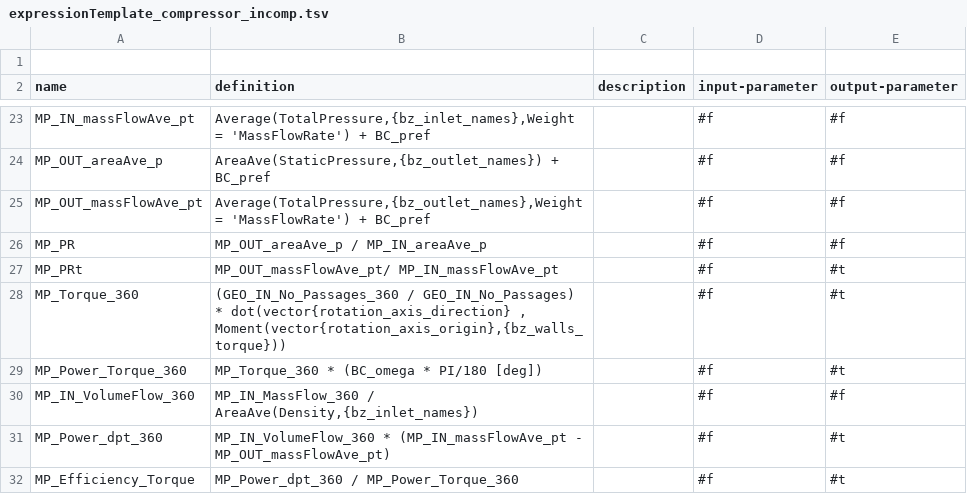
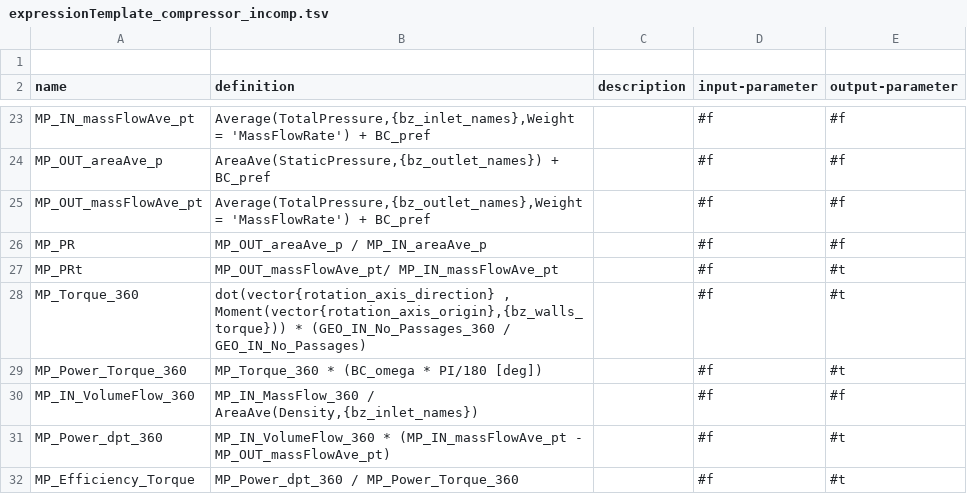
Before and after one commit to ansys/pyturbowizard, a TSV file: tts_templates/expressionTemplate_compressor_incomp.tsv, drawn as a sheet; only a part is shown, gaps mark what is left out.

Commit message:
- updating incompressible templates

```diff
--- a/tts_templates/expressionTemplate_compressor_incomp.tsv
+++ b/tts_templates/expressionTemplate_compressor_incomp.tsv
@@ -27,3 +27,3 @@ name	definition	description	input-parameter	output-parameter
 "MP_PRt"	"MP_OUT_massFlowAve_pt/ MP_IN_massFlowAve_pt"	""	#f	#t
-"MP_Torque_360"	"(GEO_IN_No_Passages_360 / GEO_IN_No_Passages) * dot(vector{rotation_axis_direction} , Moment(vector{rotation_axis_origin},{bz_walls_torque}))"	""	#f	#t
+"MP_Torque_360"	"dot(vector{rotation_axis_direction} , Moment(vector{rotation_axis_origin},{bz_walls_torque})) * (GEO_IN_No_Passages_360 / GEO_IN_No_Passages)"	""	#f	#t
 "MP_Power_Torque_360"	"MP_Torque_360 * (BC_omega * PI/180 [deg])"	""	#f	#t
```
Also changed, not shown: tts_templates/expressionTemplate_turbine_incomp.tsv.
